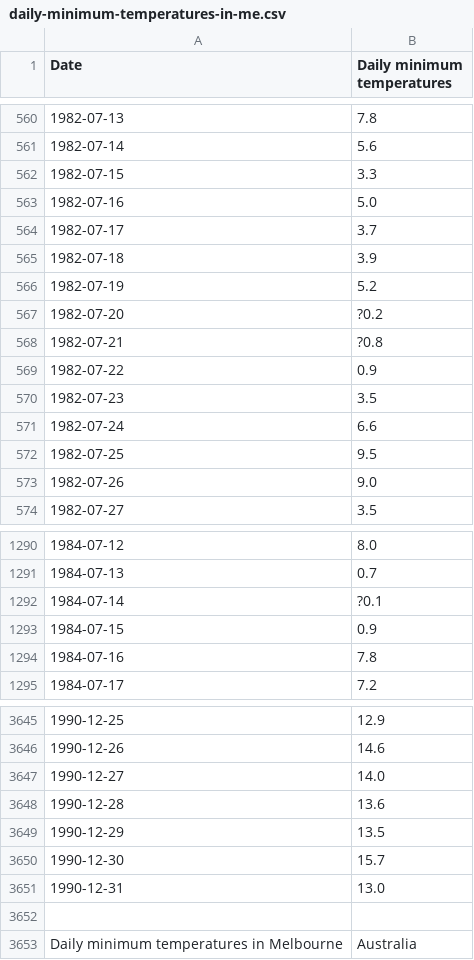
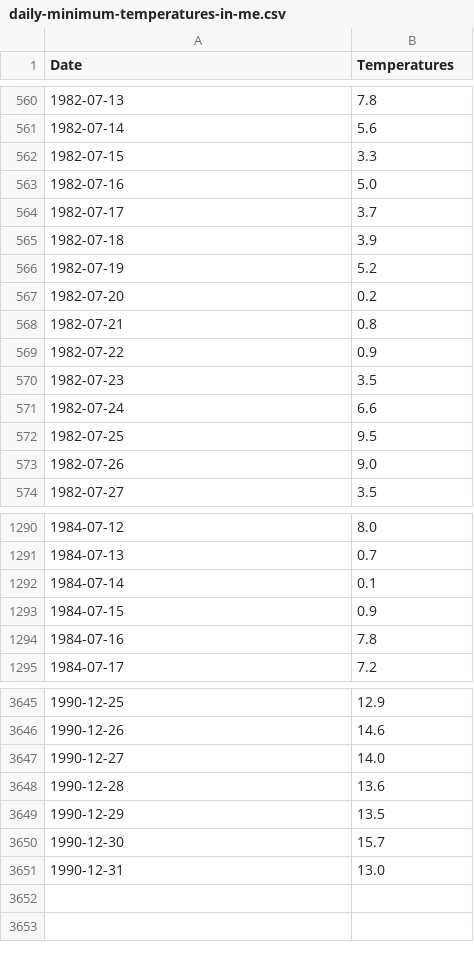
Before and after one commit to karlissonJR/time-series, a CSV file: Daily Minimum Temperatures in Melbourne/daily-minimum-temperatures-in-me.csv, drawn as a sheet; only a part is shown, gaps mark what is left out; the diff names each change by its address in the sheet, - before the commit and + after, or states it on an @@ line.

```diff
--- a/Daily Minimum Temperatures in Melbourne/daily-minimum-temperatures-in-me.csv
+++ b/Daily Minimum Temperatures in Melbourne/daily-minimum-temperatures-in-me.csv
-B1: Daily minimum temperatures
+B1: Temperatures
-B567 (Temperatures): ?0.2
+B567 (Temperatures): 0.2
-B568 (Temperatures): ?0.8
+B568 (Temperatures): 0.8
-B1292 (Temperatures): ?0.1
+B1292 (Temperatures): 0.1
-row 3652: (empty)
-row 3653: Daily minimum temperatures in Melbourne | Australia
```
Also changed, not shown: Daily Total Female Births in California/daily-total-female-births-in-ca.csv, 2 other files.
